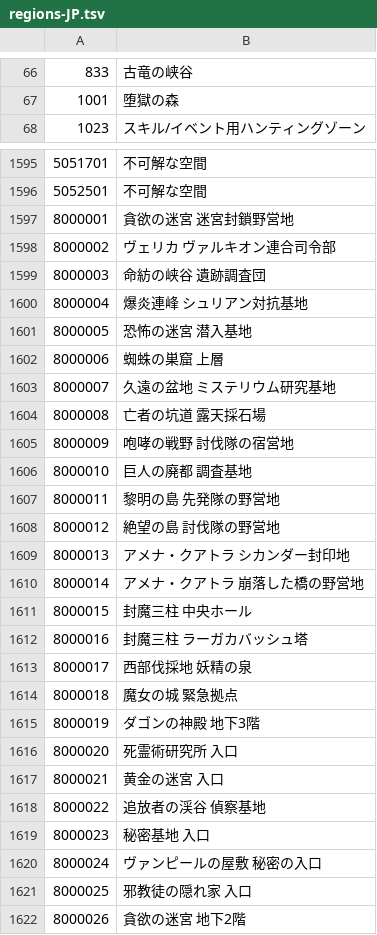
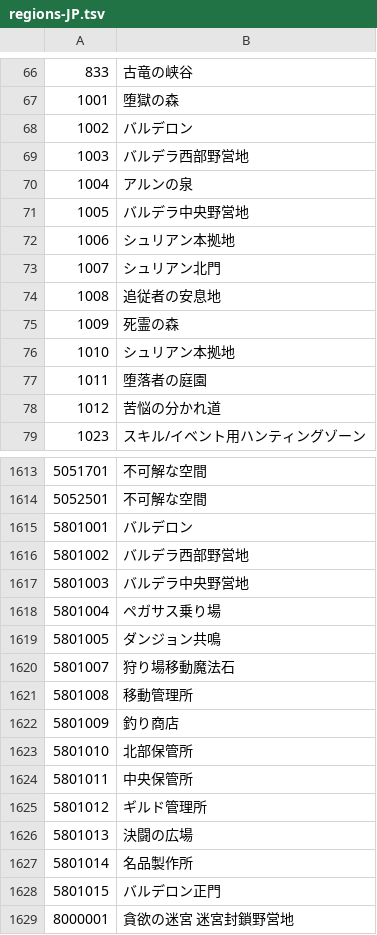
Before and after one commit to tmopcode/ShinraMeter_beta_kr, a TSV file: resources/data/regions/regions-JP.tsv, drawn as a sheet; only a part is shown, gaps mark what is left out; the shorter side is filled out with more unchanged rows; the diff covers the shown part only.

```diff
--- a/resources/data/regions/regions-JP.tsv
+++ b/resources/data/regions/regions-JP.tsv
@@ -67,2 +67,13 @@
 1001	堕獄の森
+1002	バルデロン
+1003	バルデラ西部野営地
+1004	アルンの泉
+1005	バルデラ中央野営地
+1006	シュリアン本拠地
+1007	シュリアン北門
+1008	追従者の安息地
+1009	死霊の森
+1010	シュリアン本拠地
+1011	堕落者の庭園
+1012	苦悩の分かれ道
 1023	スキル/イベント用ハンティングゾーン
@@ -1596,2 +1614,16 @@
 5052501	不可解な空間
+5801001	バルデロン
+5801002	バルデラ西部野営地
+5801003	バルデラ中央野営地
+5801004	ペガサス乗り場
+5801005	ダンジョン共鳴
+5801007	狩り場移動魔法石
+5801008	移動管理所
+5801009	釣り商店
+5801010	北部保管所
+5801011	中央保管所
+5801012	ギルド管理所
+5801013	決闘の広場
+5801014	名品製作所
+5801015	バルデロン正門
 8000001	貪欲の迷宮 迷宮封鎖野営地
```
Also changed, not shown: 8 added rows and 1 edited cell elsewhere in this file, resources/data/hotdot/abnormal.tsv, resources/data/quests/quests-JP.tsv, 18 other files.
